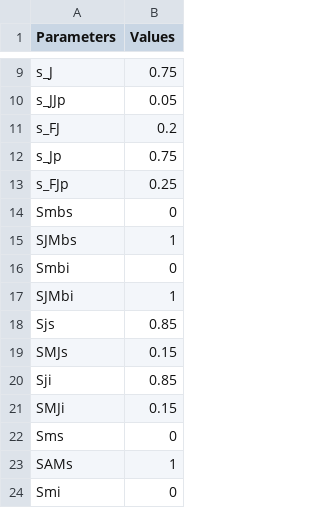
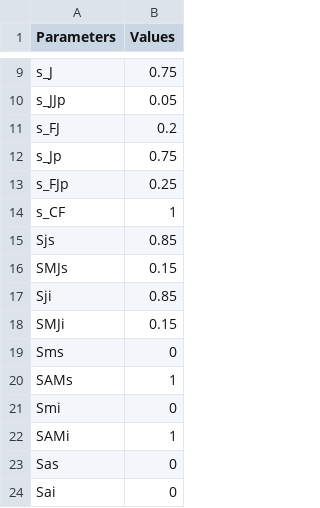
Before and after one commit to NicoBaj/DED-Ecological-Modelling-code, a CSV file: DATA/parameters.csv, drawn as a sheet; only a part is shown, gaps mark what is left out; the shorter side is filled out with more unchanged rows.

```diff
--- a/DATA/parameters.csv
+++ b/DATA/parameters.csv
@@ -13,6 +13,3 @@ s_Jp,0.75
 s_FJp,0.25
-Smbs,0
-SJMbs,1
-Smbi,0
-SJMbi,1
+s_CF,1
 Sjs,0.85
```
Also changed, not shown: 1 other file.
